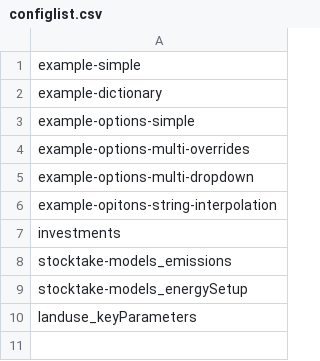
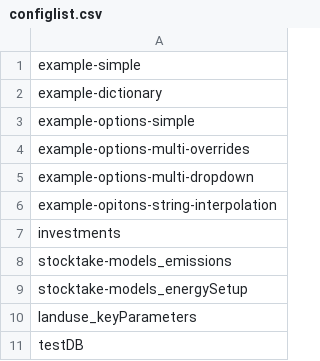
Before and after one commit to SensesProject/gems, a CSV file: public/configlist.csv, drawn as a sheet.

Commit message:
Accessed data on the new database

```diff
--- a/public/configlist.csv
+++ b/public/configlist.csv
@@ -10 +10,2 @@ stocktake-models_energySetup
 landuse_keyParameters
+testDB
```
Also changed, not shown: 1 other file.
